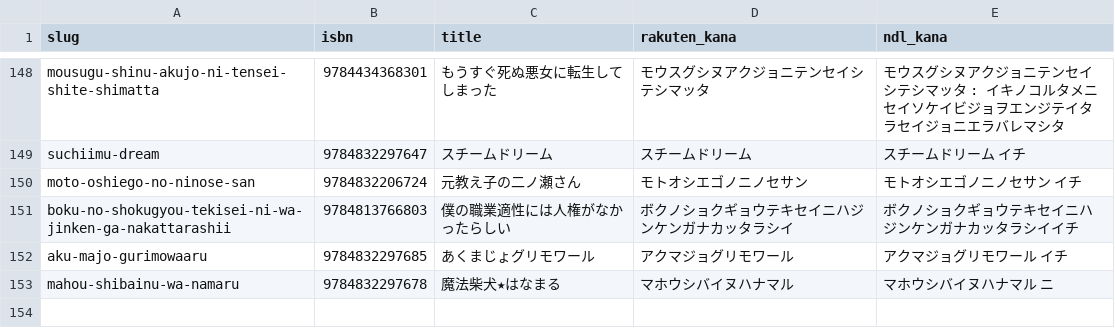
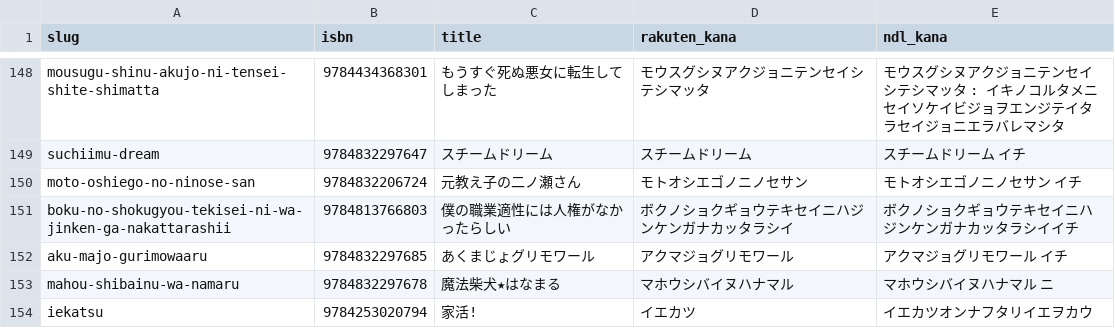
Before and after one commit to shuichi0725-cmyk/MANGAL, a TSV file: docs/production-diagnostics/kana-mismatch.tsv, drawn as a sheet; only a part is shown, gaps mark what is left out.

```diff
--- a/docs/production-diagnostics/kana-mismatch.tsv
+++ b/docs/production-diagnostics/kana-mismatch.tsv
@@ -153 +153,2 @@ aku-majo-gurimowaaru	9784832297685	あくまじょグリモワール	アクマ
 mahou-shibainu-wa-namaru	9784832297678	魔法柴犬★はなまる	マホウシバイヌハナマル	マホウシバイヌハナマル　ニ
+iekatsu	9784253020794	家活!	イエカツ	イエカツオンナフタリイエヲカウ
```
Also changed, not shown: 1 other file.
